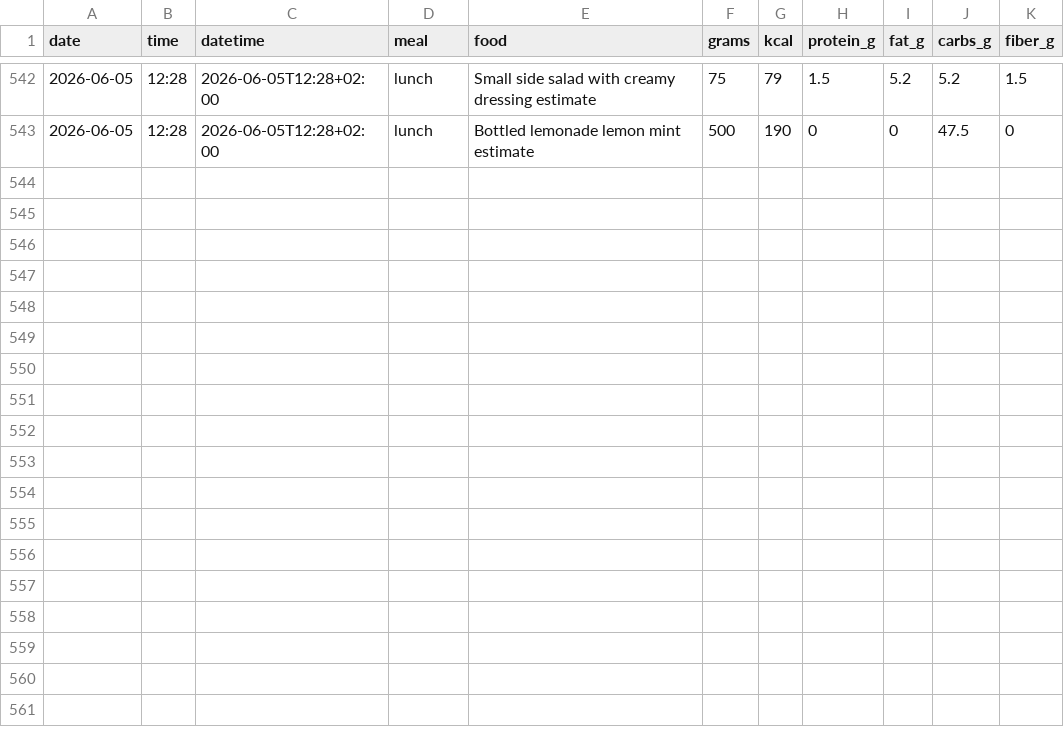
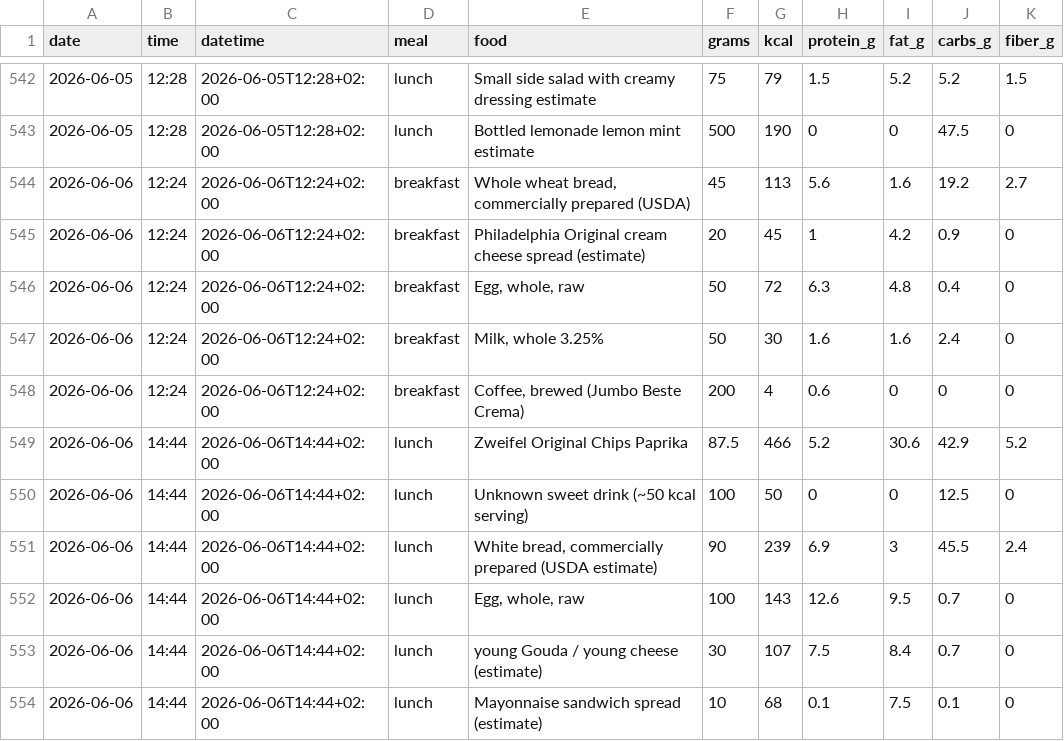
Before and after one commit to AnandChowdhary/food, a CSV file: data/entries.csv, drawn as a sheet; only a part is shown, gaps mark what is left out; the diff names each change by its address in the sheet, - before the commit and + after, or states it on an @@ line.

Commit message:
:card_file_box: Update food log 2026-06-06

```diff
--- a/data/entries.csv
+++ b/data/entries.csv
+row 544: 2026-06-06 | 12:24 | 2026-06-06T12:24+02:00 | breakfast | Whole wheat bread, commercially prepared (USDA) | 45 | 113 | 5.6 | 1.6 | 19.2 | 2.7
+row 545: 2026-06-06 | 12:24 | 2026-06-06T12:24+02:00 | breakfast | Philadelphia Original cream cheese spread (estimate) | 20 | 45 | 1 | 4.2 | 0.9 | 0
+row 546: 2026-06-06 | 12:24 | 2026-06-06T12:24+02:00 | breakfast | Egg, whole, raw | 50 | 72 | 6.3 | 4.8 | 0.4 | 0
+row 547: 2026-06-06 | 12:24 | 2026-06-06T12:24+02:00 | breakfast | Milk, whole 3.25% | 50 | 30 | 1.6 | 1.6 | 2.4 | 0
+row 548: 2026-06-06 | 12:24 | 2026-06-06T12:24+02:00 | breakfast | Coffee, brewed (Jumbo Beste Crema) | 200 | 4 | 0.6 | 0 | 0 | 0
+row 549: 2026-06-06 | 14:44 | 2026-06-06T14:44+02:00 | lunch | Zweifel Original Chips Paprika | 87.5 | 466 | 5.2 | 30.6 | 42.9 | 5.2
+row 550: 2026-06-06 | 14:44 | 2026-06-06T14:44+02:00 | lunch | Unknown sweet drink (~50 kcal serving) | 100 | 50 | 0 | 0 | 12.5 | 0
+row 551: 2026-06-06 | 14:44 | 2026-06-06T14:44+02:00 | lunch | White bread, commercially prepared (USDA estimate) | 90 | 239 | 6.9 | 3 | 45.5 | 2.4
+row 552: 2026-06-06 | 14:44 | 2026-06-06T14:44+02:00 | lunch | Egg, whole, raw | 100 | 143 | 12.6 | 9.5 | 0.7 | 0
+row 553: 2026-06-06 | 14:44 | 2026-06-06T14:44+02:00 | lunch | young Gouda / young cheese (estimate) | 30 | 107 | 7.5 | 8.4 | 0.7 | 0
+row 554: 2026-06-06 | 14:44 | 2026-06-06T14:44+02:00 | lunch | Mayonnaise sandwich spread (estimate) | 10 | 68 | 0.1 | 7.5 | 0.1 | 0
```
Also changed, not shown: data/daily.csv, data/meals.csv.
